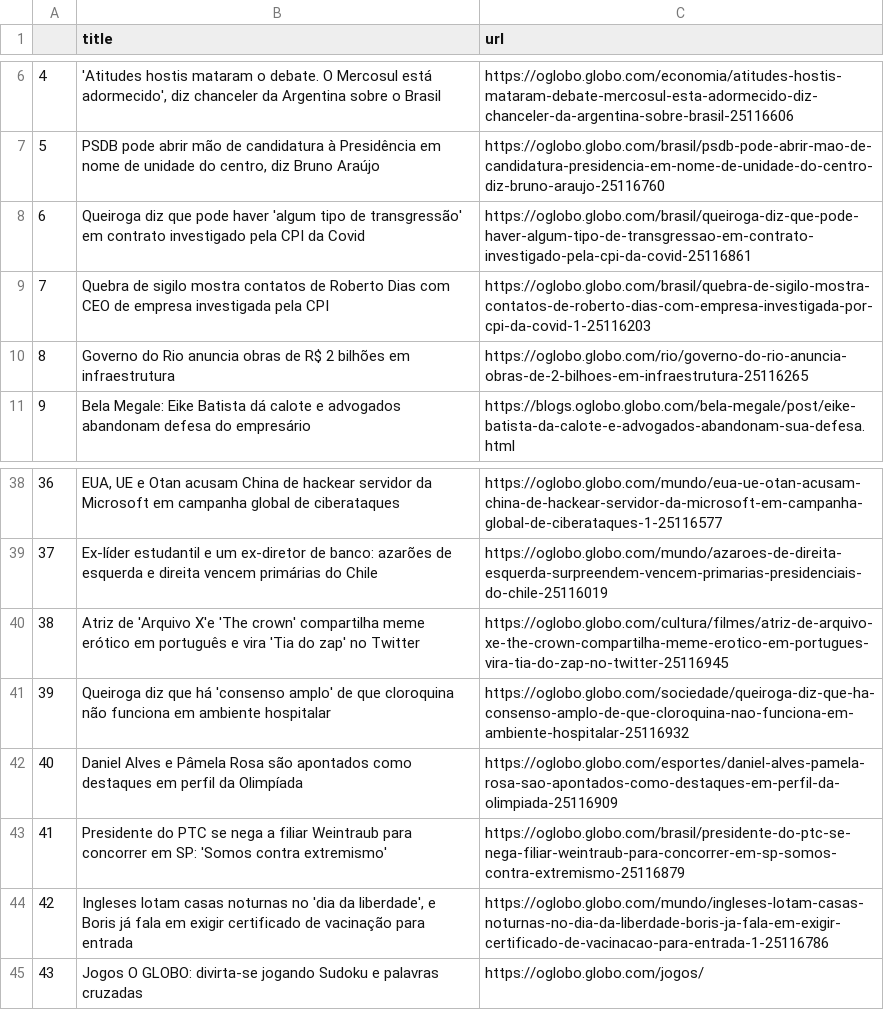
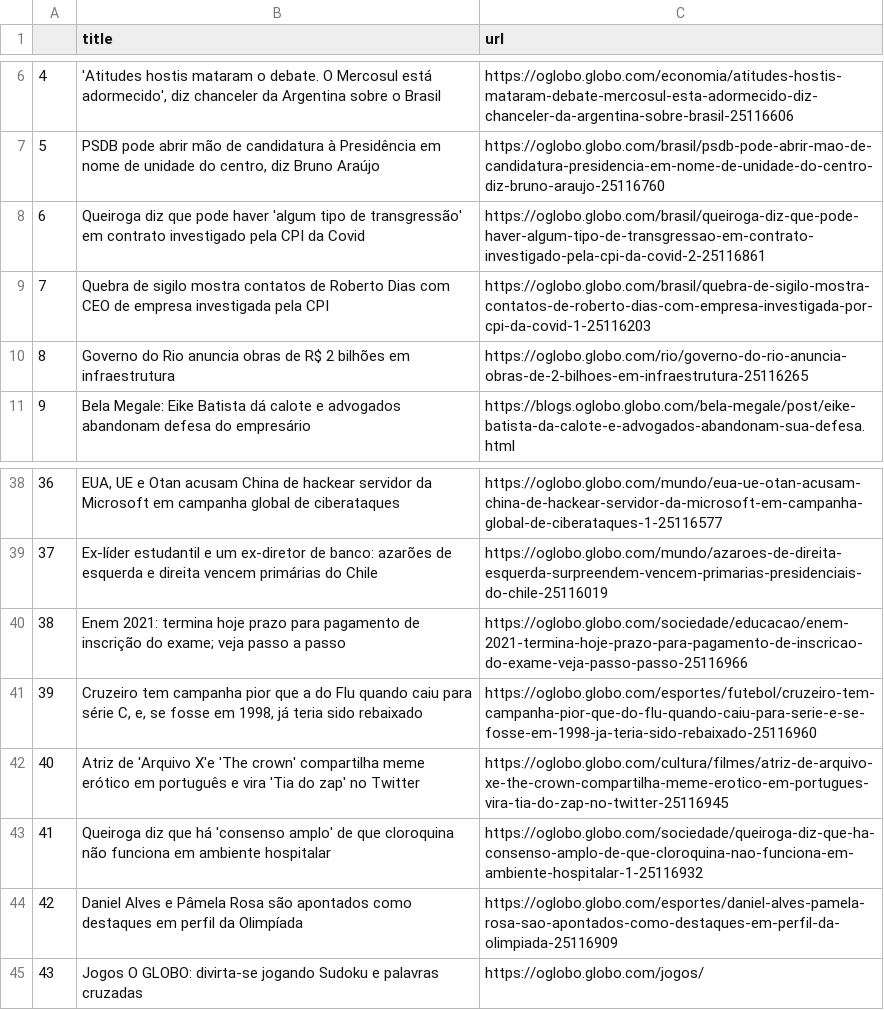
Before and after one commit to belisards/oglobo_headlines, a CSV file: oglobo-headlines.csv, drawn as a sheet; only a part is shown, gaps mark what is left out; the diff names each change by its address in the sheet, - before the commit and + after, or states it on an @@ line.

```diff
--- a/oglobo-headlines.csv
+++ b/oglobo-headlines.csv
-C8 (url): https://oglobo.globo.com/brasil/queiroga-diz-que-pode-haver-algum-tipo-de-transgressao-em-contrato-investigado-pela-cpi-da-covid-25116861
+C8 (url): https://oglobo.globo.com/brasil/queiroga-diz-que-pode-haver-algum-tipo-de-transgressao-em-contrato-investigado-pela-cpi-da-covid-2-25116861
-B40 (title): Atriz de 'Arquivo X'e 'The crown' compartilha meme erótico em português e vira 'Tia do zap' no Twitter
+B40 (title): Enem 2021: termina hoje prazo para pagamento de inscrição do exame; veja passo a passo
-C40 (url): https://oglobo.globo.com/cultura/filmes/atriz-de-arquivo-xe-the-crown-compartilha-meme-erotico-em-portugues-vira-tia-do-zap-no-twitter-25116945
+C40 (url): https://oglobo.globo.com/sociedade/educacao/enem-2021-termina-hoje-prazo-para-pagamento-de-inscricao-do-exame-veja-passo-passo-25116966
-B41 (title): Queiroga diz que há 'consenso amplo' de que cloroquina não funciona em ambiente hospitalar
+B41 (title): Cruzeiro tem campanha pior que a do Flu quando caiu para série C, e, se fosse em 1998, já teria sido rebaixado
-C41 (url): https://oglobo.globo.com/sociedade/queiroga-diz-que-ha-consenso-amplo-de-que-cloroquina-nao-funciona-em-ambiente-hospitalar-25116932
+C41 (url): https://oglobo.globo.com/esportes/futebol/cruzeiro-tem-campanha-pior-que-do-flu-quando-caiu-para-serie-e-se-fosse-em-1998-ja-teria-sido-rebaixado-25116960
-B42 (title): Daniel Alves e Pâmela Rosa são apontados como destaques em perfil da Olimpíada
+B42 (title): Atriz de 'Arquivo X'e 'The crown' compartilha meme erótico em português e vira 'Tia do zap' no Twitter
-C42 (url): https://oglobo.globo.com/esportes/daniel-alves-pamela-rosa-sao-apontados-como-destaques-em-perfil-da-olimpiada-25116909
+C42 (url): https://oglobo.globo.com/cultura/filmes/atriz-de-arquivo-xe-the-crown-compartilha-meme-erotico-em-portugues-vira-tia-do-zap-no-twitter-25116945
-B43 (title): Presidente do PTC se nega a filiar Weintraub para concorrer em SP: 'Somos contra extremismo'
+B43 (title): Queiroga diz que há 'consenso amplo' de que cloroquina não funciona em ambiente hospitalar
-C43 (url): https://oglobo.globo.com/brasil/presidente-do-ptc-se-nega-filiar-weintraub-para-concorrer-em-sp-somos-contra-extremismo-25116879
+C43 (url): https://oglobo.globo.com/sociedade/queiroga-diz-que-ha-consenso-amplo-de-que-cloroquina-nao-funciona-em-ambiente-hospitalar-1-25116932
-B44 (title): Ingleses lotam casas noturnas no 'dia da liberdade', e Boris já fala em exigir certificado de vacinação para entrada
+B44 (title): Daniel Alves e Pâmela Rosa são apontados como destaques em perfil da Olimpíada
-C44 (url): https://oglobo.globo.com/mundo/ingleses-lotam-casas-noturnas-no-dia-da-liberdade-boris-ja-fala-em-exigir-certificado-de-vacinacao-para-entrada-1-25116786
+C44 (url): https://oglobo.globo.com/esportes/daniel-alves-pamela-rosa-sao-apontados-como-destaques-em-perfil-da-olimpiada-25116909
```
